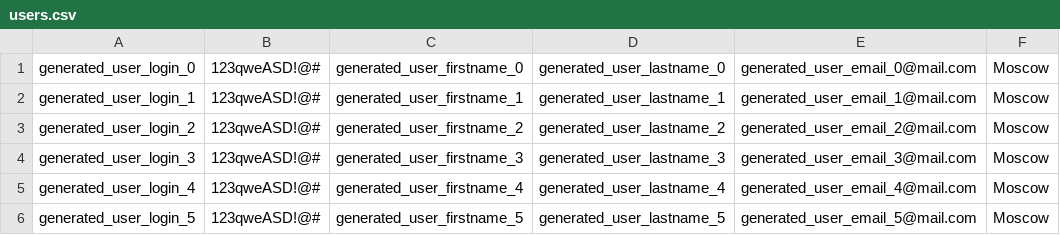
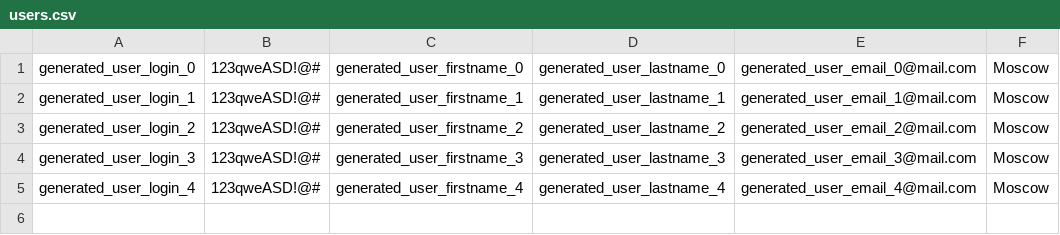
Before and after one commit to Reakt1ve/jmeter-autotest-moodle, a CSV file: jmeter-moodle-autotest/config/users.csv, drawn as a sheet.

```diff
--- a/jmeter-moodle-autotest/config/users.csv
+++ b/jmeter-moodle-autotest/config/users.csv
@@ -5,2 +5 @@ generated_user_login_3,123qweASD!@#,generated_user_firstname_3,generated_user_la
 generated_user_login_4,123qweASD!@#,generated_user_firstname_4,generated_user_lastname_4,generated_user_email_4@mail.com,Moscow
-generated_user_login_5,123qweASD!@#,generated_user_firstname_5,generated_user_lastname_5,generated_user_email_5@mail.com,Moscow
```
Also changed, not shown: 7 other files.
